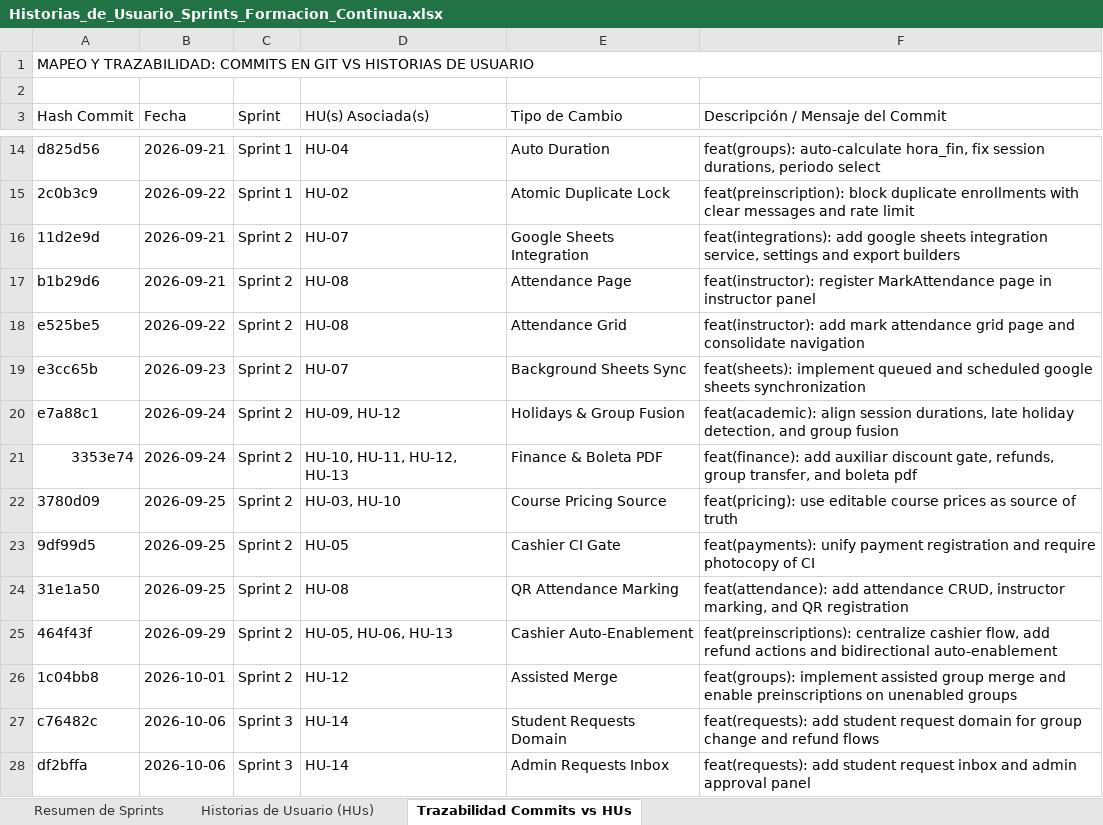
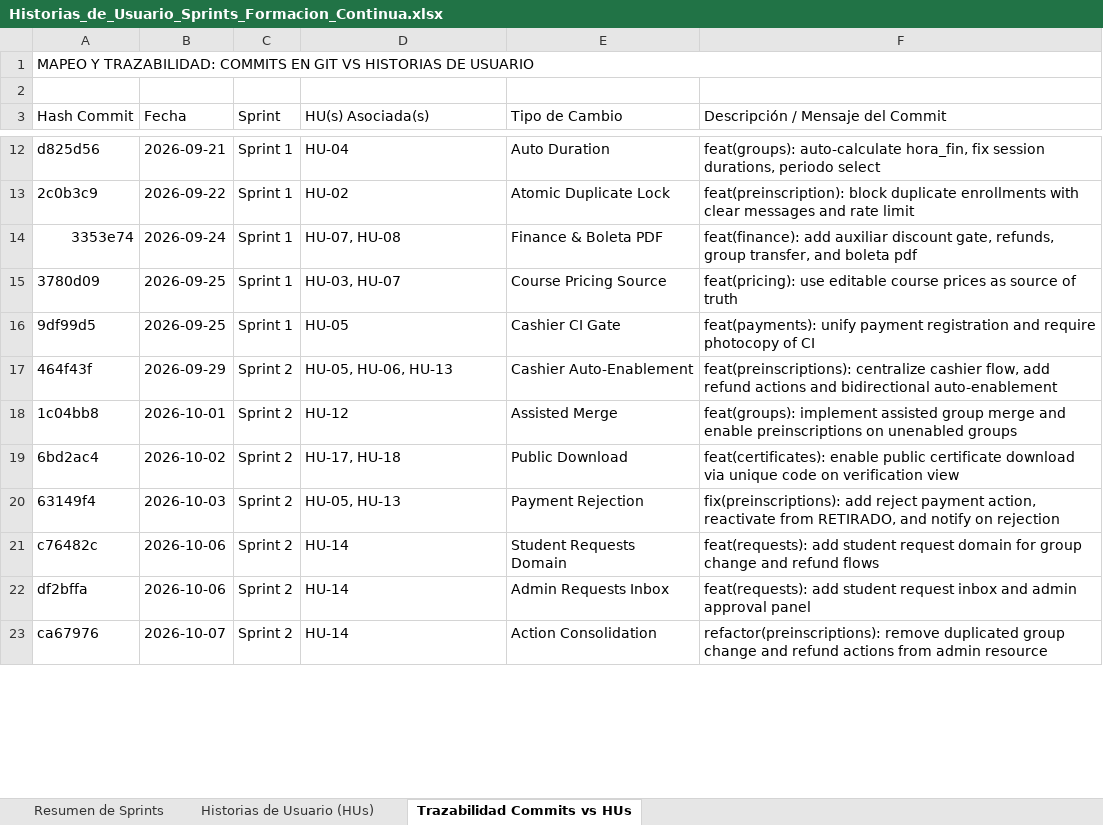
Before and after one commit to svFabio/course-certification-system, an Excel workbook: docs/Historias_de_Usuario_Sprints_Formacion_Continua.xlsx, sheet Trazabilidad Commits vs HUs, drawn as a sheet; only a part is shown, gaps mark what is left out; values as stored, in another font and other column widths than the file's, no cell formats; removed rows and columns are numbered as before the commit, all else as after; the diff covers the shown part only; the diff names each change by its address in the sheet, - before the commit and + after, or states it on an @@ line.

```diff
--- a/docs/Historias_de_Usuario_Sprints_Formacion_Continua.xlsx (sheet Trazabilidad Commits vs HUs)
+++ b/docs/Historias_de_Usuario_Sprints_Formacion_Continua.xlsx (sheet Trazabilidad Commits vs HUs)
-row 16: 11d2e9d | 2026-09-21 | Sprint 2 | HU-07 | Google Sheets Integration | feat(integrations): add google sheets integration service, settings and export builders
-row 17: b1b29d6 | 2026-09-21 | Sprint 2 | HU-08 | Attendance Page | feat(instructor): register MarkAttendance page in instructor panel
-row 18: e525be5 | 2026-09-22 | Sprint 2 | HU-08 | Attendance Grid | feat(instructor): add mark attendance grid page and consolidate navigation
-row 19: e3cc65b | 2026-09-23 | Sprint 2 | HU-07 | Background Sheets Sync | feat(sheets): implement queued and scheduled google sheets synchronization
-row 20: e7a88c1 | 2026-09-24 | Sprint 2 | HU-09, HU-12 | Holidays & Group Fusion | feat(academic): align session durations, late holiday detection, and group fusion
-C14:C16 (Sprint): Sprint 2
+C14:C16 (Sprint): Sprint 1
-D14 (HU(s) Asociada(s)): HU-10, HU-11, HU-12, HU-13
+D14 (HU(s) Asociada(s)): HU-07, HU-08
-D15 (HU(s) Asociada(s)): HU-03, HU-10
+D15 (HU(s) Asociada(s)): HU-03, HU-07
-row 24: 31e1a50 | 2026-09-25 | Sprint 2 | HU-08 | QR Attendance Marking | feat(attendance): add attendance CRUD, instructor marking, and QR registration
+row 19: 6bd2ac4 | 2026-10-02 | Sprint 2 | HU-17, HU-18 | Public Download | feat(certificates): enable public certificate download via unique code on verification view
+row 20: 63149f4 | 2026-10-03 | Sprint 2 | HU-05, HU-13 | Payment Rejection | fix(preinscriptions): add reject payment action, reactivate from RETIRADO, and notify on rejection
-C21:C22 (Sprint): Sprint 3
+C21:C22 (Sprint): Sprint 2
+row 23: ca67976 | 2026-10-07 | Sprint 2 | HU-14 | Action Consolidation | refactor(preinscriptions): remove duplicated group change and refund actions from admin resource
```
Also changed, not shown: 8 added rows, 2 removed rows and 12 edited cells elsewhere in this sheet, sheet Historias de Usuario (HUs), sheet Resumen de Sprints, cell formats, 2 other files.
